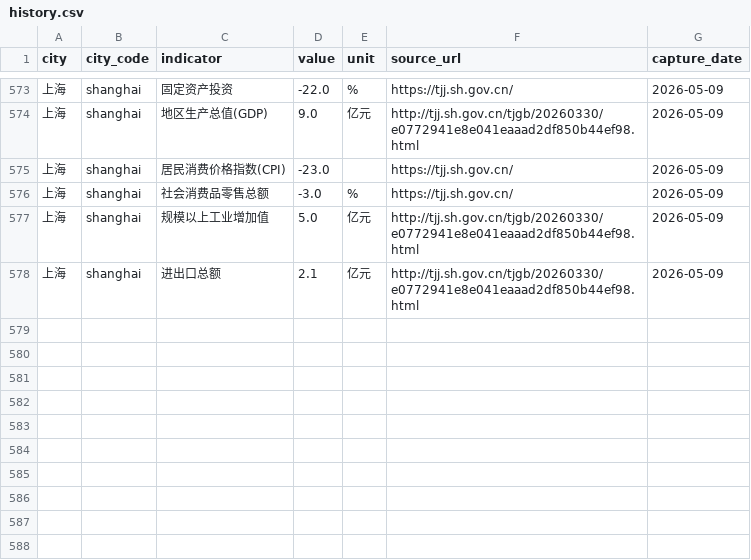
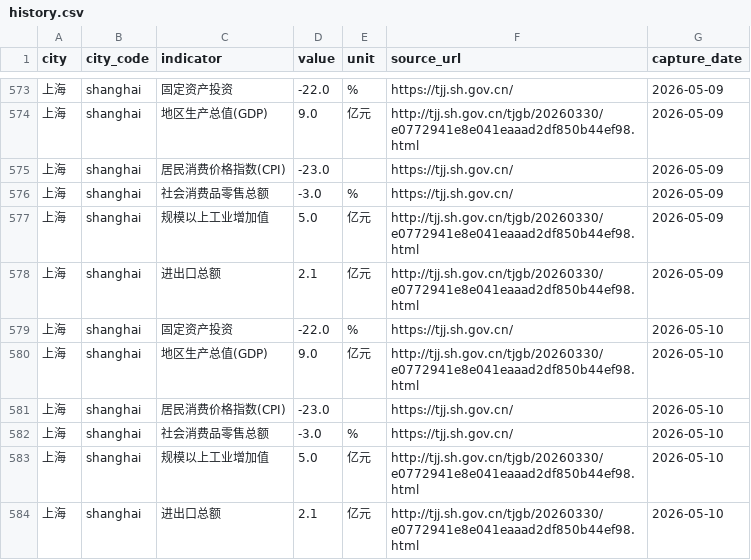
Before and after one commit to verymark/bj-sh-dashboard, a CSV file: data/history.csv, drawn as a sheet; only a part is shown, gaps mark what is left out.

```diff
--- a/data/history.csv
+++ b/data/history.csv
@@ -578 +578,7 @@ city,city_code,indicator,value,unit,source_url,capture_date
 上海,shanghai,进出口总额,2.1,亿元,http://tjj.sh.gov.cn/tjgb/20260330/e0772941e8e041eaaad2df850b44ef98.html,2026-05-09
+上海,shanghai,固定资产投资,-22.0,%,https://tjj.sh.gov.cn/,2026-05-10
+上海,shanghai,地区生产总值(GDP),9.0,亿元,http://tjj.sh.gov.cn/tjgb/20260330/e0772941e8e041eaaad2df850b44ef98.html,2026-05-10
+上海,shanghai,居民消费价格指数(CPI),-23.0,,https://tjj.sh.gov.cn/,2026-05-10
+上海,shanghai,社会消费品零售总额,-3.0,%,https://tjj.sh.gov.cn/,2026-05-10
+上海,shanghai,规模以上工业增加值,5.0,亿元,http://tjj.sh.gov.cn/tjgb/20260330/e0772941e8e041eaaad2df850b44ef98.html,2026-05-10
+上海,shanghai,进出口总额,2.1,亿元,http://tjj.sh.gov.cn/tjgb/20260330/e0772941e8e041eaaad2df850b44ef98.html,2026-05-10
```
Also changed, not shown: data/latest_metrics.csv, 2 other files.
